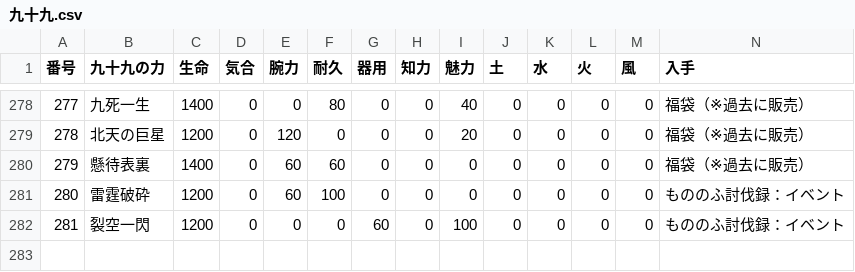
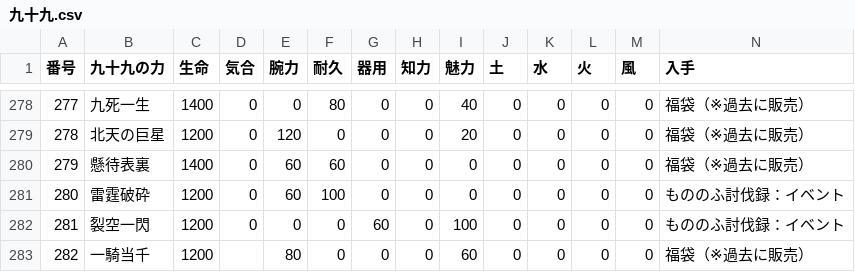
Before and after one commit to nobuon20030612-ops/Nobuon20030612-ops.github.io, a CSV file: 九十九.csv, drawn as a sheet; only a part is shown, gaps mark what is left out.

```diff
--- a/九十九.csv
+++ b/九十九.csv
@@ -282 +282,2 @@
 281,裂空一閃,1200,0,0,0,60,0,100,0,0,0,0,もののふ討伐録：イベント
+282,一騎当千,1200,,80,0,0,0,60,0,0,0,0,福袋（※過去に販売）
```
Also changed, not shown: 英傑一覧.csv, 鬼神石.csv, 1 other file.
